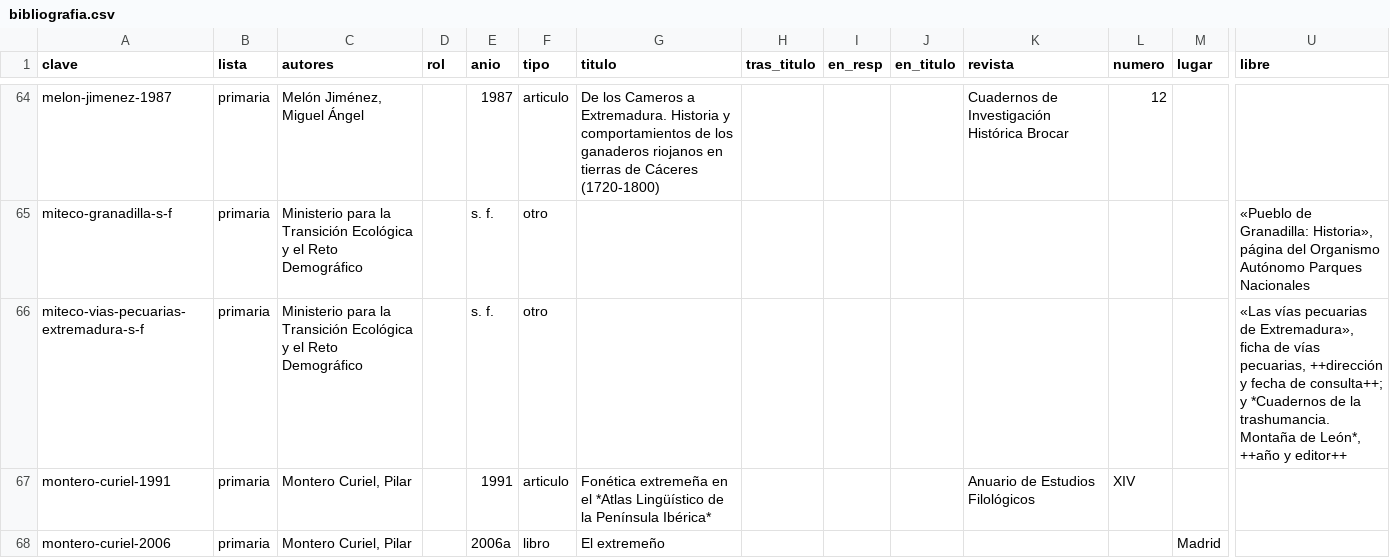
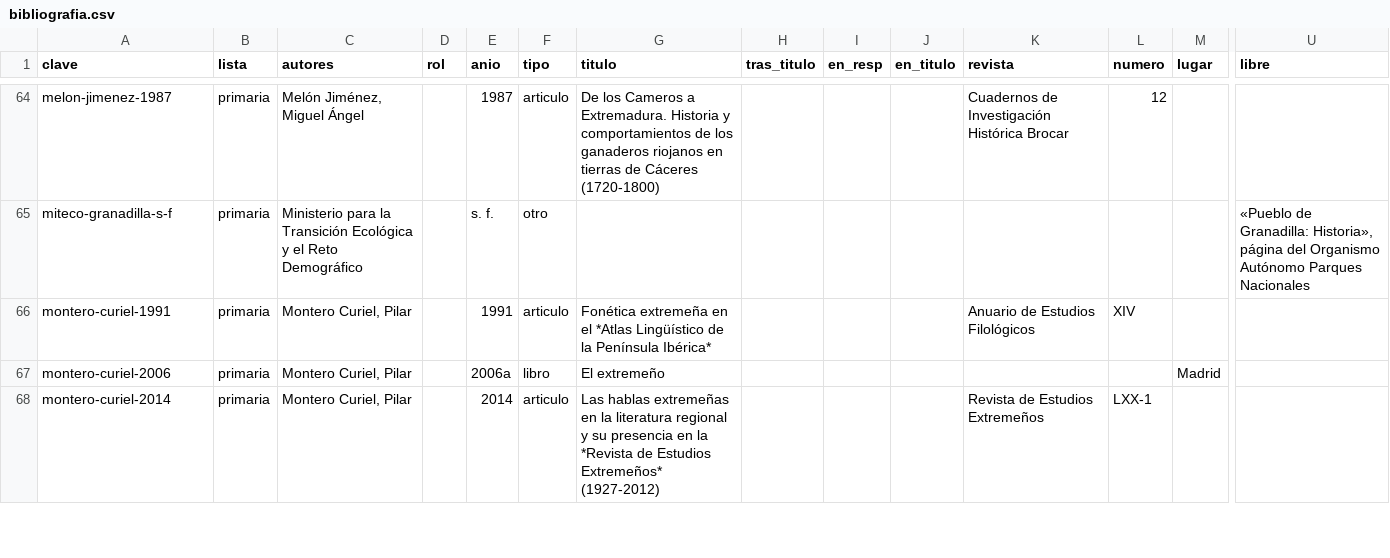
Before and after one commit to carloscruzgn/estremenu, a CSV file: fuente/apuntes/bibliografia.csv, drawn as a sheet; only a part is shown, gaps mark what is left out; the shorter side is filled out with more unchanged rows; rows hold the shown columns only; the diff covers the shown part only; the diff names each change by its address in the sheet, - before the commit and + after, or states it on an @@ line.

```diff
--- a/fuente/apuntes/bibliografia.csv
+++ b/fuente/apuntes/bibliografia.csv
-row 66: miteco-vias-pecuarias-extremadura-s-f | primaria | Ministerio para la Transición Ecológica y el Reto Demográfico |  | s. f. | otro |  |  |  |  |  |  |  | «Las vías pecuarias de Extremadura», ficha de vías pecuarias, ++dirección y fecha de consulta++; y *Cuadernos de la trashumancia. Montaña de León*, ++año y editor++
```
Also changed, not shown: 8 edited cells elsewhere in this file.
